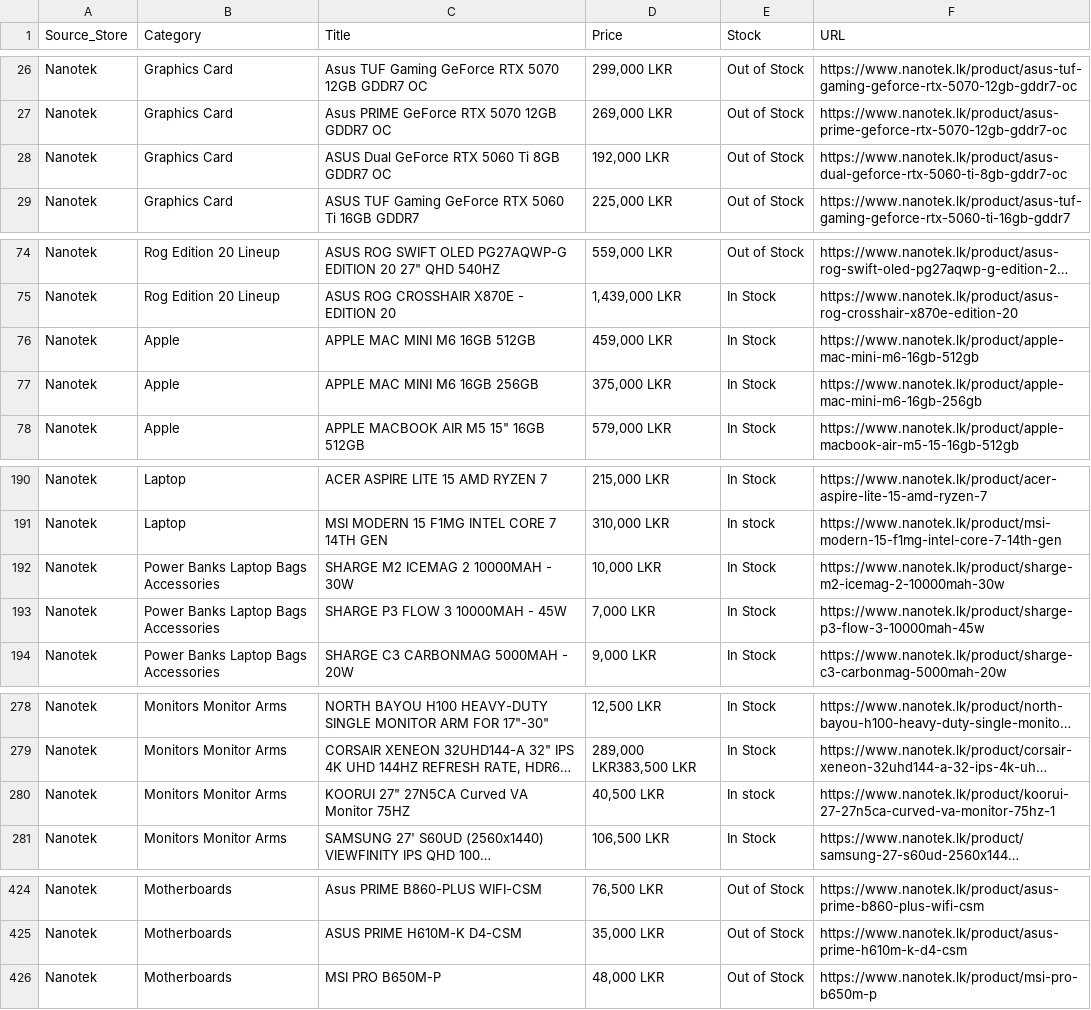
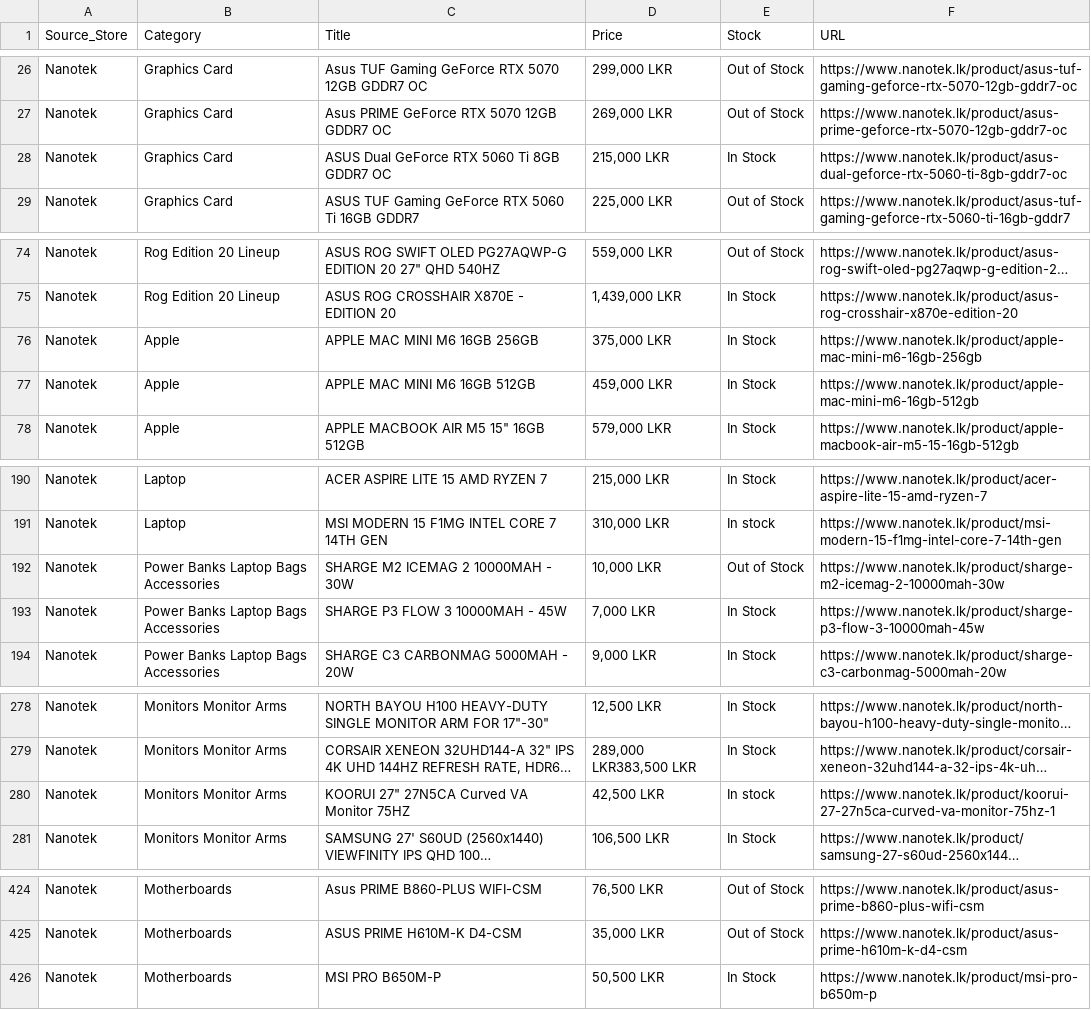
Before and after one commit to ChalanaDilshan/rig-recon, a CSV file: data/raw/nanotek_all_products.csv, drawn as a sheet; only a part is shown, gaps mark what is left out; long unchanged cells end in …; the diff covers the shown part only; the diff names each change by its address in the sheet, - before the commit and + after, or states it on an @@ line.

```diff
--- a/data/raw/nanotek_all_products.csv
+++ b/data/raw/nanotek_all_products.csv
-D28 (Price): 192,000 LKR
+D28 (Price): 215,000 LKR
-E28 (Stock): Out of Stock
+E28 (Stock): In Stock
@@ row 77 moved to row 76: Nanotek @@
-E192 (Stock): In Stock
+E192 (Stock): Out of Stock
-D280 (Price): 40,500 LKR
+D280 (Price): 42,500 LKR
-D426 (Price): 48,000 LKR
+D426 (Price): 50,500 LKR
-E426 (Stock): Out of Stock
+E426 (Stock): In Stock
```
Also changed, not shown: 1 edited cell elsewhere in this file, 7 other files.
